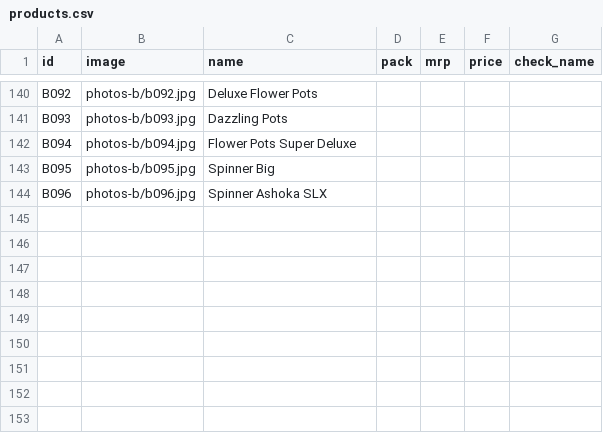
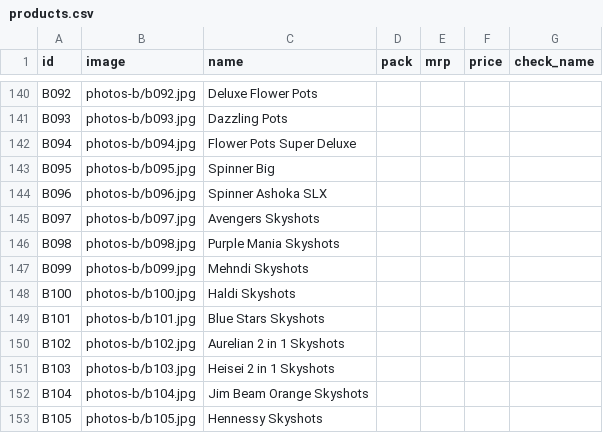
Before and after one commit to shivakashicrackers/chekc, a CSV file: products.csv, drawn as a sheet; only a part is shown, gaps mark what is left out.

Commit message:
Add files via upload

```diff
--- a/products.csv
+++ b/products.csv
@@ -144 +144,10 @@ B095,photos-b/b095.jpg,Spinner Big,,,,
 B096,photos-b/b096.jpg,Spinner Ashoka SLX,,,,
+B097,photos-b/b097.jpg,Avengers Skyshots,,,,
+B098,photos-b/b098.jpg,Purple Mania Skyshots,,,,
+B099,photos-b/b099.jpg,Mehndi Skyshots,,,,
+B100,photos-b/b100.jpg,Haldi Skyshots,,,,
+B101,photos-b/b101.jpg,Blue Stars Skyshots,,,,
+B102,photos-b/b102.jpg,Aurelian 2 in 1 Skyshots,,,,
+B103,photos-b/b103.jpg,Heisei 2 in 1 Skyshots,,,,
+B104,photos-b/b104.jpg,Jim Beam Orange Skyshots,,,,
+B105,photos-b/b105.jpg,Hennessy Skyshots,,,,
```
